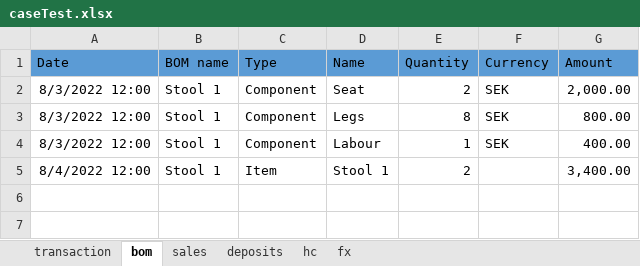
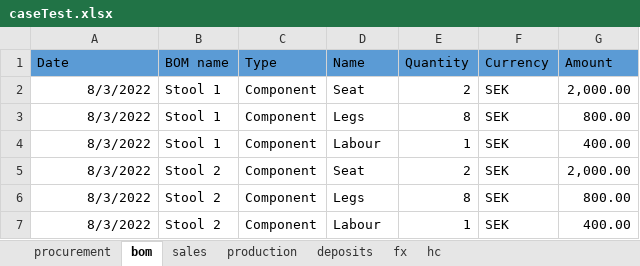
Before and after one commit to iRRe33-smk/profit_decomposition, an Excel workbook: PAM/caseTest.xlsx, sheet bom, drawn as a sheet; values as stored, in another font and other column widths than the file's, no borders; removed rows and columns are numbered as before the commit, all else as after; the diff names each change by its address in the sheet, - before the commit and + after, or states it on an @@ line.

```diff
--- a/PAM/caseTest.xlsx (sheet bom)
+++ b/PAM/caseTest.xlsx (sheet bom)
-sheet tab: transaction
+sheet tab: procurement
+sheet tab: production
@@ sheet tab order changed: procurement | bom | sales | production | deposits | fx | hc @@
-A2:A4 (Date): 8/3/2022 12:00
+A2:A4 (Date): 8/3/2022
-row 5: 8/4/2022 12:00 | Stool 1 | Item | Stool 1 | 2 |  | 3,400.00
+row 5: 8/3/2022 | Stool 2 | Component | Seat | 2 | SEK | 2,000.00
+row 6: 8/3/2022 | Stool 2 | Component | Legs | 8 | SEK | 800.00
+row 7: 8/3/2022 | Stool 2 | Component | Labour | 1 | SEK | 400.00
```
Also changed, not shown: sheet sales, 2 other files.
